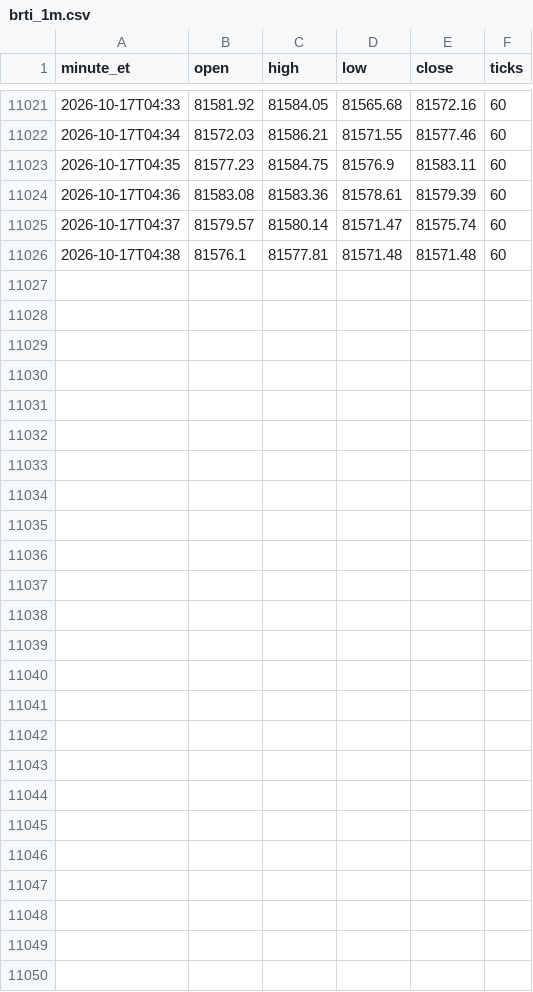
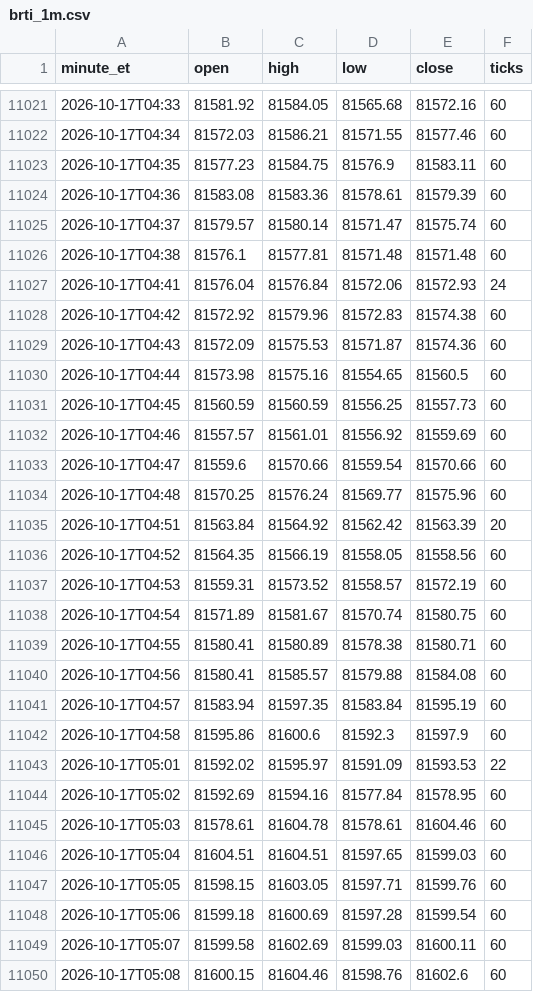
Before and after one commit to anthoninoplomo15-cyber/btc-brti-1m, a CSV file: brti_1m.csv, drawn as a sheet; only a part is shown, gaps mark what is left out.

Commit message:
sync velas BRTI

```diff
--- a/brti_1m.csv
+++ b/brti_1m.csv
@@ -11026 +11026,25 @@ minute_et,open,high,low,close,ticks
 2026-10-17T04:38,81576.1,81577.81,81571.48,81571.48,60
+2026-10-17T04:41,81576.04,81576.84,81572.06,81572.93,24
+2026-10-17T04:42,81572.92,81579.96,81572.83,81574.38,60
+2026-10-17T04:43,81572.09,81575.53,81571.87,81574.36,60
+2026-10-17T04:44,81573.98,81575.16,81554.65,81560.5,60
+2026-10-17T04:45,81560.59,81560.59,81556.25,81557.73,60
+2026-10-17T04:46,81557.57,81561.01,81556.92,81559.69,60
+2026-10-17T04:47,81559.6,81570.66,81559.54,81570.66,60
+2026-10-17T04:48,81570.25,81576.24,81569.77,81575.96,60
+2026-10-17T04:51,81563.84,81564.92,81562.42,81563.39,20
+2026-10-17T04:52,81564.35,81566.19,81558.05,81558.56,60
+2026-10-17T04:53,81559.31,81573.52,81558.57,81572.19,60
+2026-10-17T04:54,81571.89,81581.67,81570.74,81580.75,60
+2026-10-17T04:55,81580.41,81580.89,81578.38,81580.71,60
+2026-10-17T04:56,81580.41,81585.57,81579.88,81584.08,60
+2026-10-17T04:57,81583.94,81597.35,81583.84,81595.19,60
+2026-10-17T04:58,81595.86,81600.6,81592.3,81597.9,60
+2026-10-17T05:01,81592.02,81595.97,81591.09,81593.53,22
+2026-10-17T05:02,81592.69,81594.16,81577.84,81578.95,60
+2026-10-17T05:03,81578.61,81604.78,81578.61,81604.46,60
+2026-10-17T05:04,81604.51,81604.51,81597.65,81599.03,60
+2026-10-17T05:05,81598.15,81603.05,81597.71,81599.76,60
+2026-10-17T05:06,81599.18,81600.69,81597.28,81599.54,60
+2026-10-17T05:07,81599.58,81602.69,81599.03,81600.11,60
+2026-10-17T05:08,81600.15,81604.46,81598.76,81602.6,60
```
